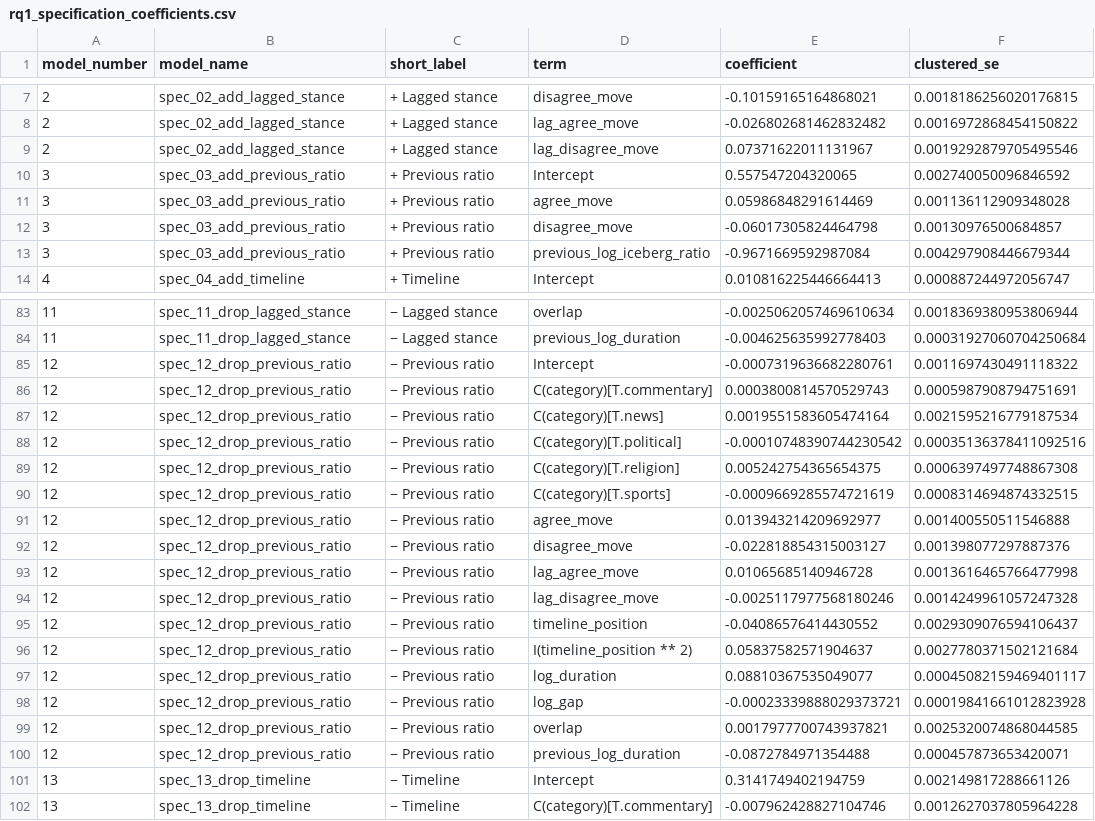
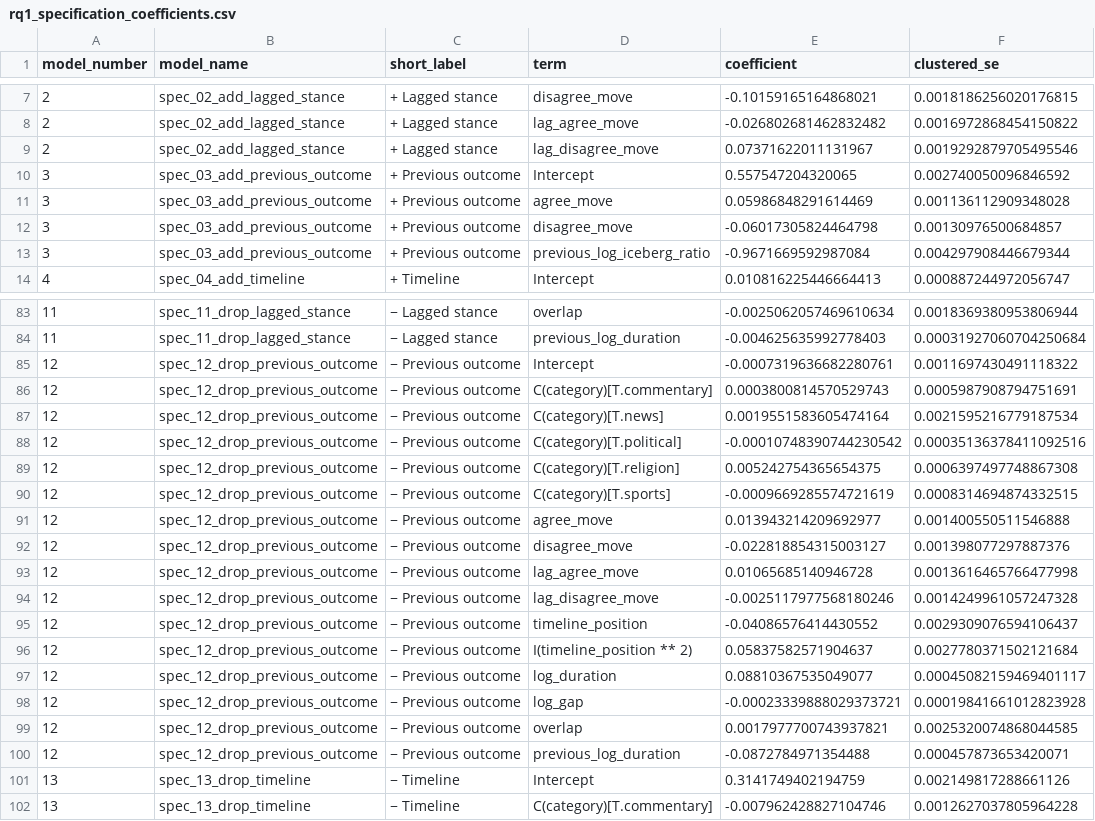
Before and after one commit to Rhongomyniadz/flow_of_argument, a CSV file: iclr/rq1_timing_analysis/results/rq1_specification_coefficients.csv, drawn as a sheet; only a part is shown, gaps mark what is left out; the diff names each change by its address in the sheet, - before the commit and + after, or states it on an @@ line.

Commit message:
new exp result

```diff
--- a/iclr/rq1_timing_analysis/results/rq1_specification_coefficients.csv
+++ b/iclr/rq1_timing_analysis/results/rq1_specification_coefficients.csv
-B10:B13 (model_name): spec_03_add_previous_ratio
+B10:B13 (model_name): spec_03_add_previous_outcome
-C10:C13 (short_label): + Previous ratio
+C10:C13 (short_label): + Previous outcome
-B85:B100 (model_name): spec_12_drop_previous_ratio
+B85:B100 (model_name): spec_12_drop_previous_outcome
-C85:C100 (short_label): − Previous ratio
+C85:C100 (short_label): − Previous outcome
```
Also changed, not shown: iclr/rq1_timing_analysis/results/rq1_specification_panel.csv, 17 other files.
